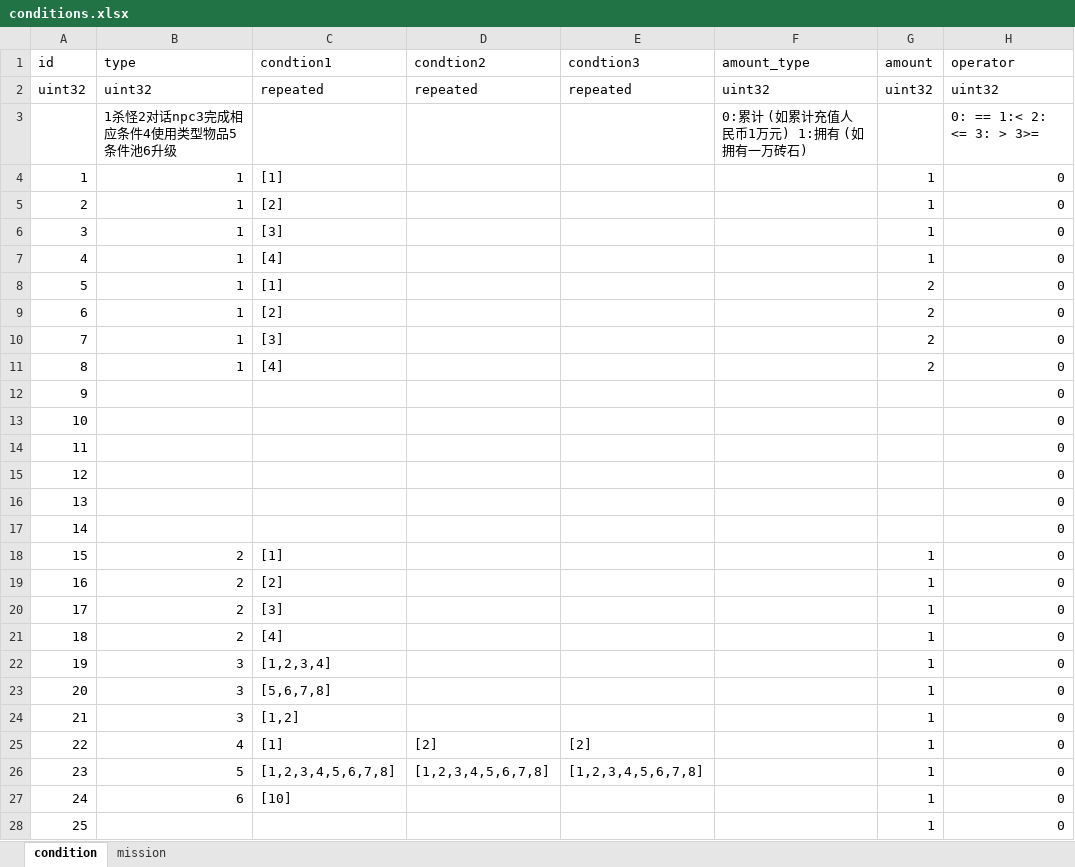
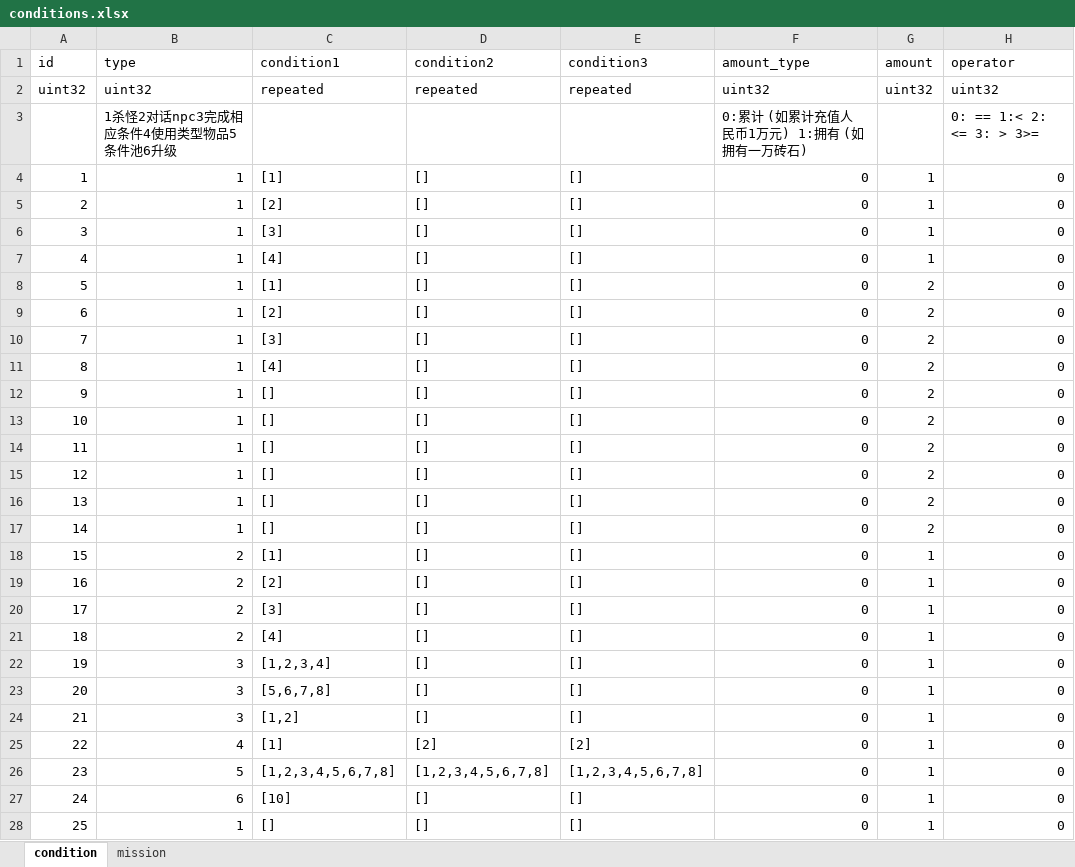
Before and after one commit to luyuancpp/mmorpg, an Excel workbook: bin/config/xlsx/conditions.xlsx, sheet condition, drawn as a sheet; values as stored, in another font and other column widths than the file's, no borders; the diff names each change by its address in the sheet, - before the commit and + after, or states it on an @@ line.

Commit message:
condtion

```diff
--- a/bin/config/xlsx/conditions.xlsx (sheet condition)
+++ b/bin/config/xlsx/conditions.xlsx (sheet condition)
-C1: condtion1
+C1: condition1
-D1: condtion2
+D1: condition2
-E1: condtion3
+E1: condition3
-D4:D24 (condition2): (empty)
+D4:D24 (condition2): []
-E4:E24 (condition3): (empty)
+E4:E24 (condition3): []
-F4:F28 (amount_type): (empty)
+F4:F28 (amount_type): 0
-B12:B17 (type): (empty)
+B12:B17 (type): 1
-C12:C17 (condition1): (empty)
+C12:C17 (condition1): []
-G12:G17 (amount): (empty)
+G12:G17 (amount): 2
-D27:D28 (condition2): (empty)
+D27:D28 (condition2): []
-E27:E28 (condition3): (empty)
+E27:E28 (condition3): []
-B28 (type): (empty)
+B28 (type): 1
-C28 (condition1): (empty)
+C28 (condition1): []
```
